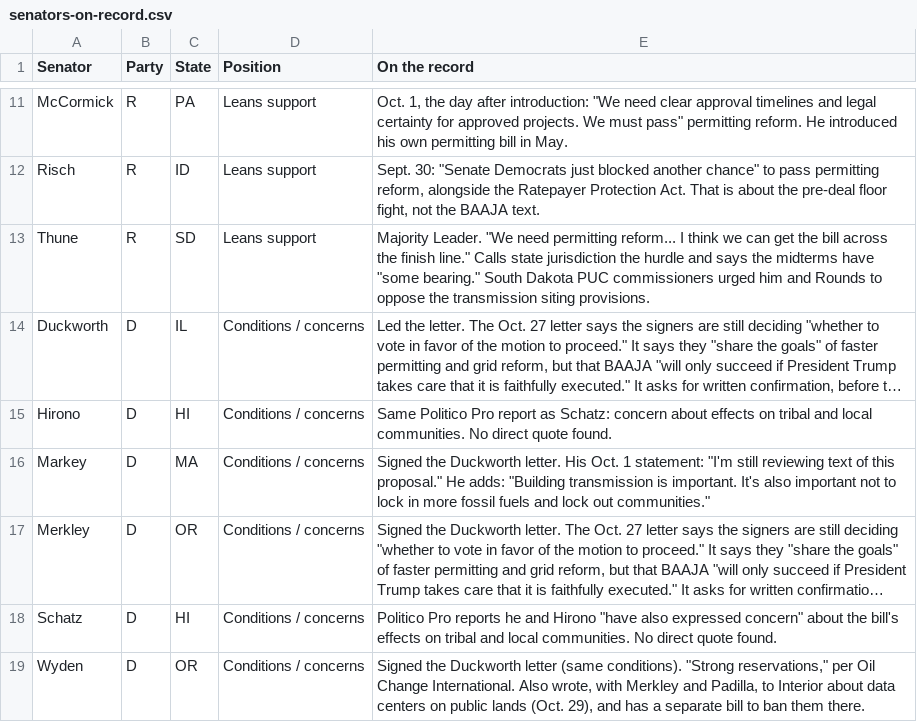
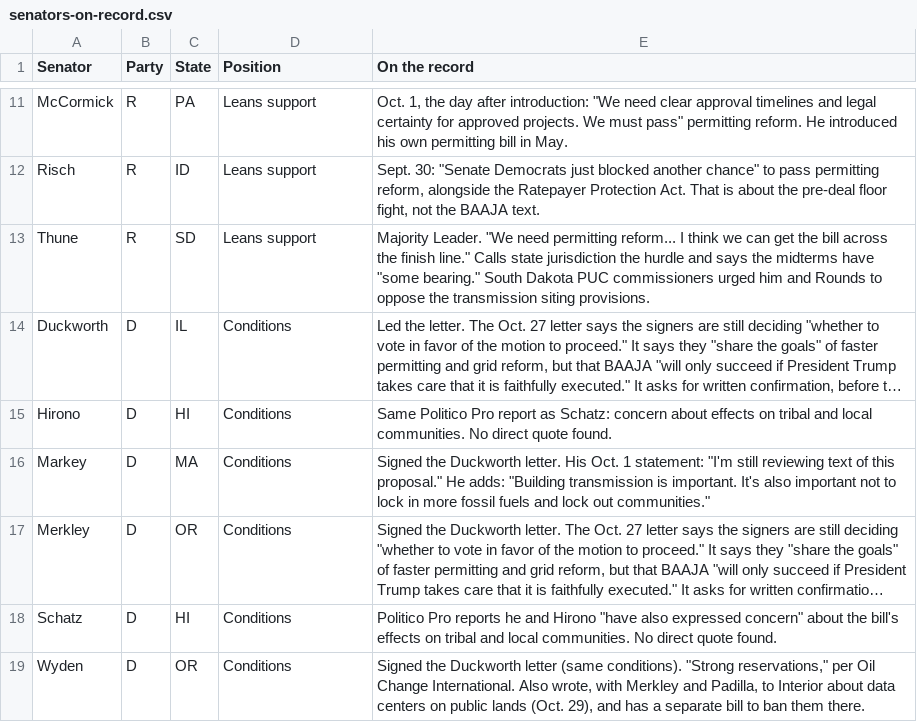
Before and after one commit to parksgc/baaja-scorecard, a CSV file: data/senators-on-record.csv, drawn as a sheet; only a part is shown, gaps mark what is left out; long unchanged cells end in …; the diff names each change by its address in the sheet, - before the commit and + after, or states it on an @@ line.

```diff
--- a/data/senators-on-record.csv
+++ b/data/senators-on-record.csv
-D14:D19 (Position): Conditions / concerns
+D14:D19 (Position): Conditions
```
Also changed, not shown: data/senate-by-state.csv, data/senate-seats.csv, 1 other file.
